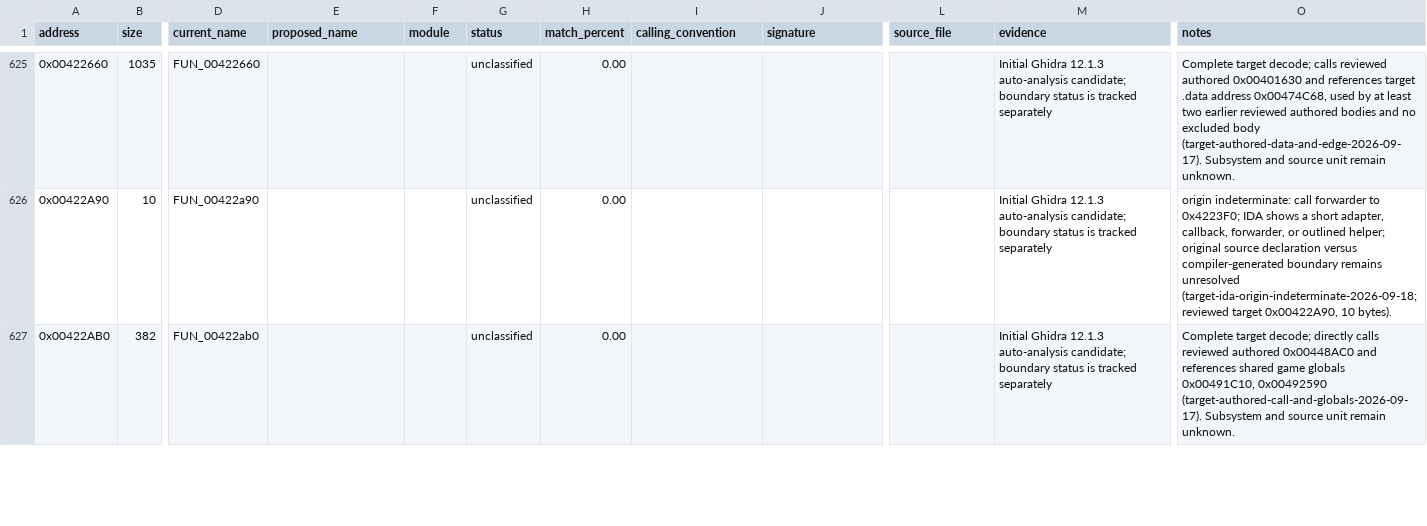
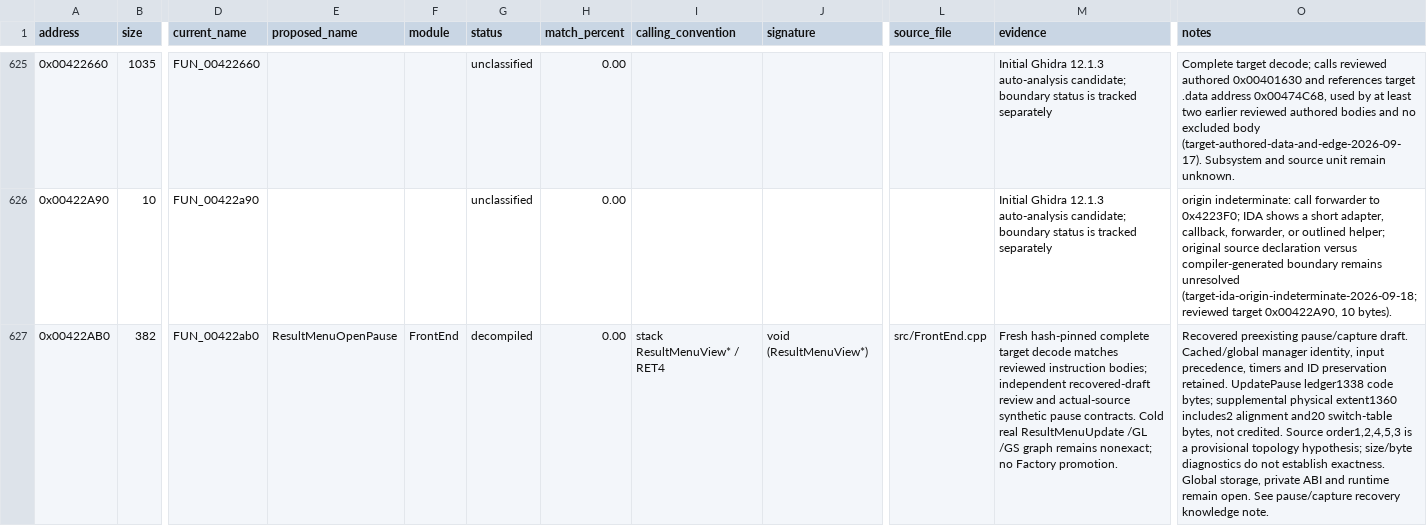
Before and after one commit to N0zoM1z0/th10, a CSV file: config/functions.csv, drawn as a sheet; only a part is shown, gaps mark what is left out; the diff covers the shown part only; the diff names each change by its address in the sheet, - before the commit and + after, or states it on an @@ line.

Commit message:
gpt-web: recover pause controller and capture contracts
Preserve and review the existing four-body draft, add actual-source synthetic pause tests, and record complete code/table scopes. Retain the observed case topology as a provisional structural hypothesis. Source-present only: no new exact-byte or runtime credit.

Co-authored-by: gensokyo-dev <342580529+gensokyo-dev@users.noreply.github.com>

```diff
--- a/config/functions.csv
+++ b/config/functions.csv
-E627 (proposed_name): (empty)
+E627 (proposed_name): ResultMenuOpenPause
-F627 (module): (empty)
+F627 (module): FrontEnd
-G627 (status): unclassified
+G627 (status): decompiled
-I627 (calling_convention): (empty)
+I627 (calling_convention): stack ResultMenuView* / RET4
-J627 (signature): (empty)
+J627 (signature): void (ResultMenuView*)
-L627 (source_file): (empty)
+L627 (source_file): src/FrontEnd.cpp
-M627 (evidence): Initial Ghidra 12.1.3 auto-analysis candidate; boundary status is tracked separately
+M627 (evidence): Fresh hash-pinned complete target decode matches reviewed instruction bodies; independent recovered-draft review and actual-source synthetic pause contracts. Cold real ResultMenuUpdate /GL /GS graph remains nonexact; no Factory promotion.
-O627 (notes): Complete target decode; directly calls reviewed authored 0x00448AC0 and references shared game globals 0x00491C10, 0x00492590 (target-authored-call-and-globals-2026-09-17). Subsystem and source unit remain unknown.
+O627 (notes): Recovered preexisting pause/capture draft. Cached/global manager identity, input precedence, timers and ID preservation retained. UpdatePause ledger1338 code bytes; supplemental physical extent1360 includes2 alignment and20 switch-table bytes, not credited. Source order1,2,4,5,3 is a provisional topology hypothesis; size/byte diagnostics do not establish exactness. Global storage, private ABI and runtime remain open. See pause/capture recovery knowledge note.
```
Also changed, not shown: 24 edited cells elsewhere in this file, config/implemented.csv, config/reccmp-functions.csv, 9 other files.
